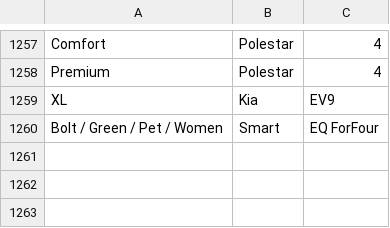
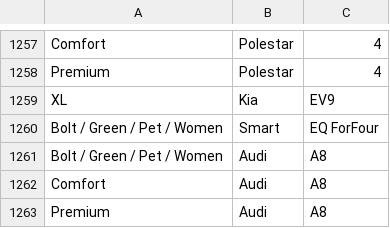
Before and after one commit to Bolt-Fr/Bolt-vehicules, a CSV file: vehicles.csv, drawn as a sheet; only a part is shown, gaps mark what is left out; the diff names each change by its address in the sheet, - before the commit and + after, or states it on an @@ line.

```diff
--- a/vehicles.csv
+++ b/vehicles.csv
+row 1261: Bolt / Green / Pet / Women | Audi | A8
+row 1262: Comfort | Audi | A8
+row 1263: Premium | Audi | A8
```
